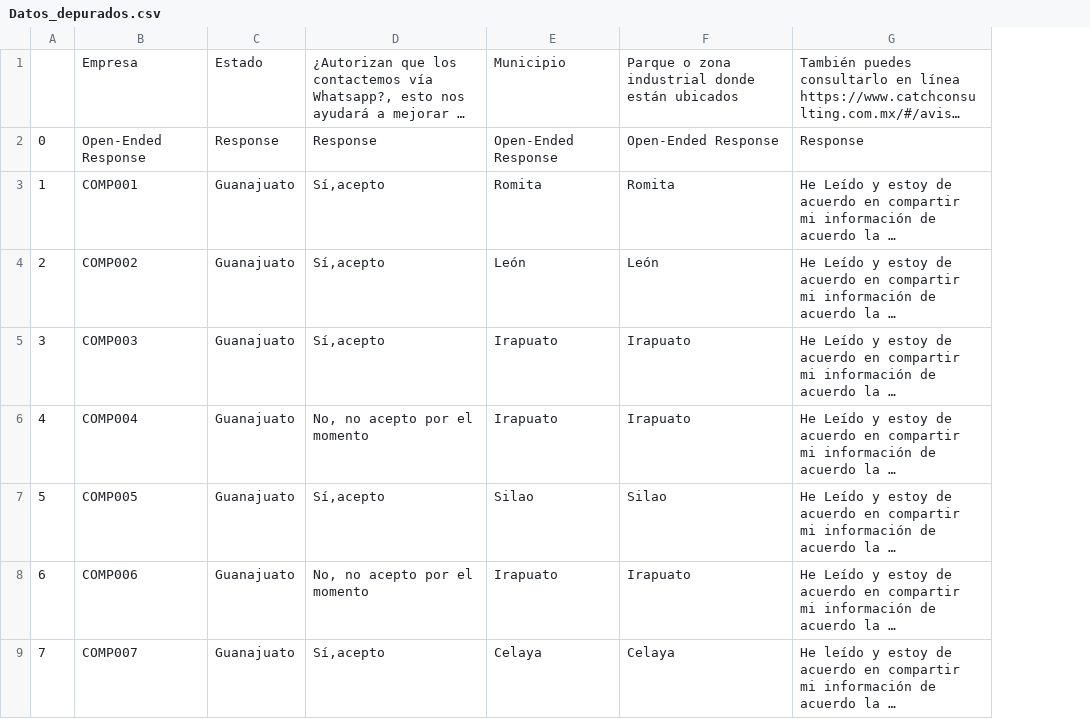
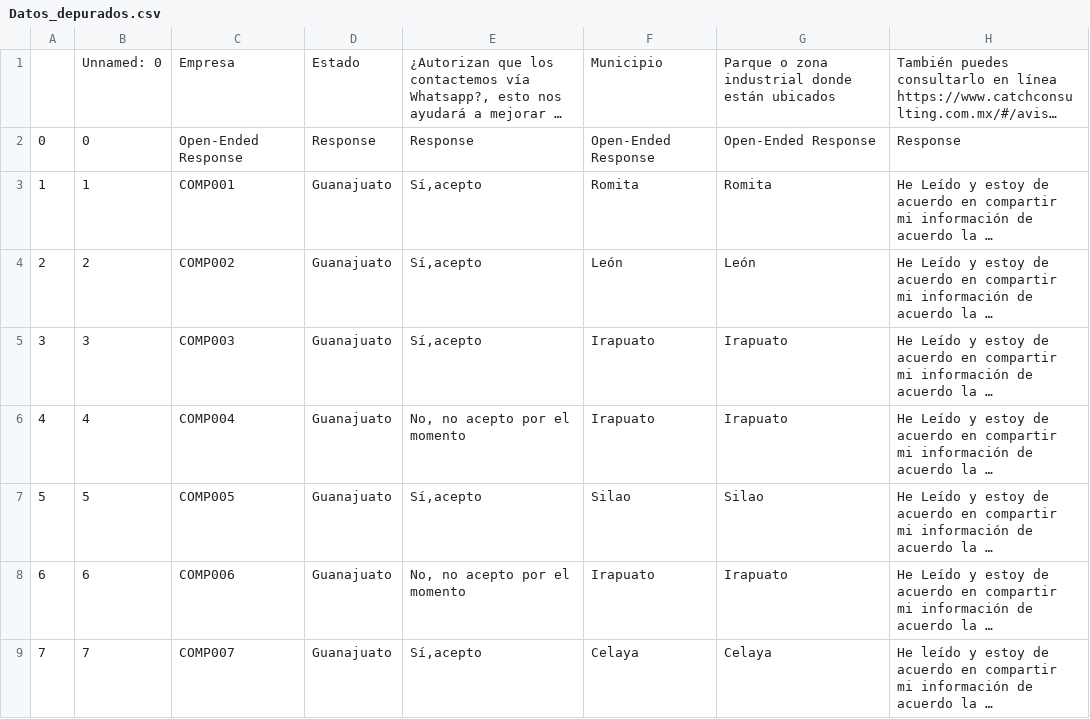
Before and after one commit to MayelinAguilar/catch-consulting, a CSV file: Datos_depurados.csv, drawn as a sheet; only a part is shown; long unchanged cells end in …; the diff names each change by its address in the sheet, - before the commit and + after, or states it on an @@ line.

```diff
--- a/Datos_depurados.csv
+++ b/Datos_depurados.csv
+column B, rows 1-9: Unnamed: 0 | 0 | 1 | 2 | 3 | 4 | 5 | 6 | 7
```
Also changed, not shown: database_v2.csv, 2 other files.
